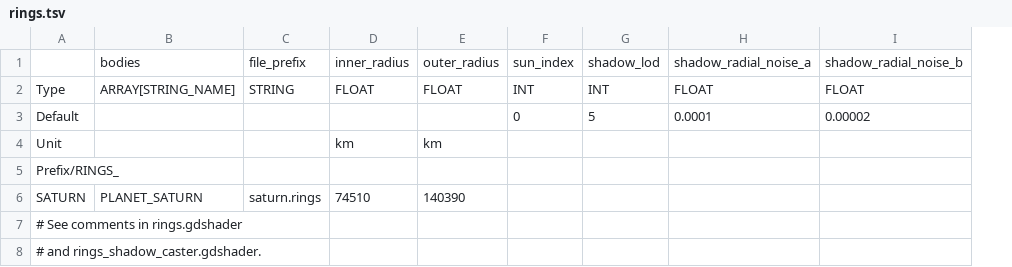
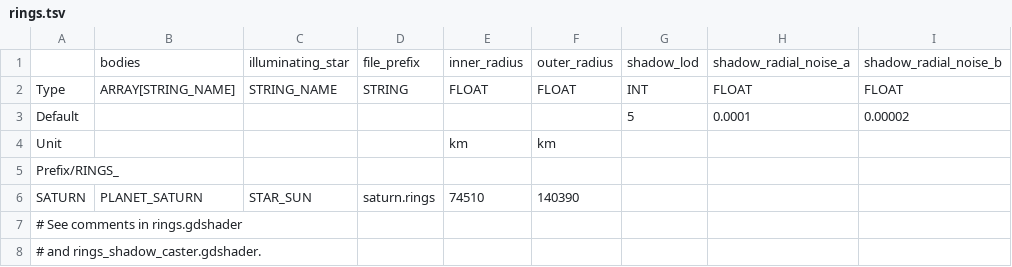
Before and after one commit to ivoyager/ivoyager_core, a TSV file: data/solar_system/rings.tsv, drawn as a sheet; only a part is shown; removed rows and columns are numbered as before the commit, all else as after; the diff names each change by its address in the sheet, - before the commit and + after, or states it on an @@ line.

Commit message:
Simplified illumination code for rings

```diff
--- a/data/solar_system/rings.tsv
+++ b/data/solar_system/rings.tsv
+column C, rows 1-6: illuminating_star | STRING_NAME |  |  |  | STAR_SUN
-column F, rows 1-3: sun_index | INT | 0
```
Also changed, not shown: data/solar_system/stars.tsv, 6 other files.
